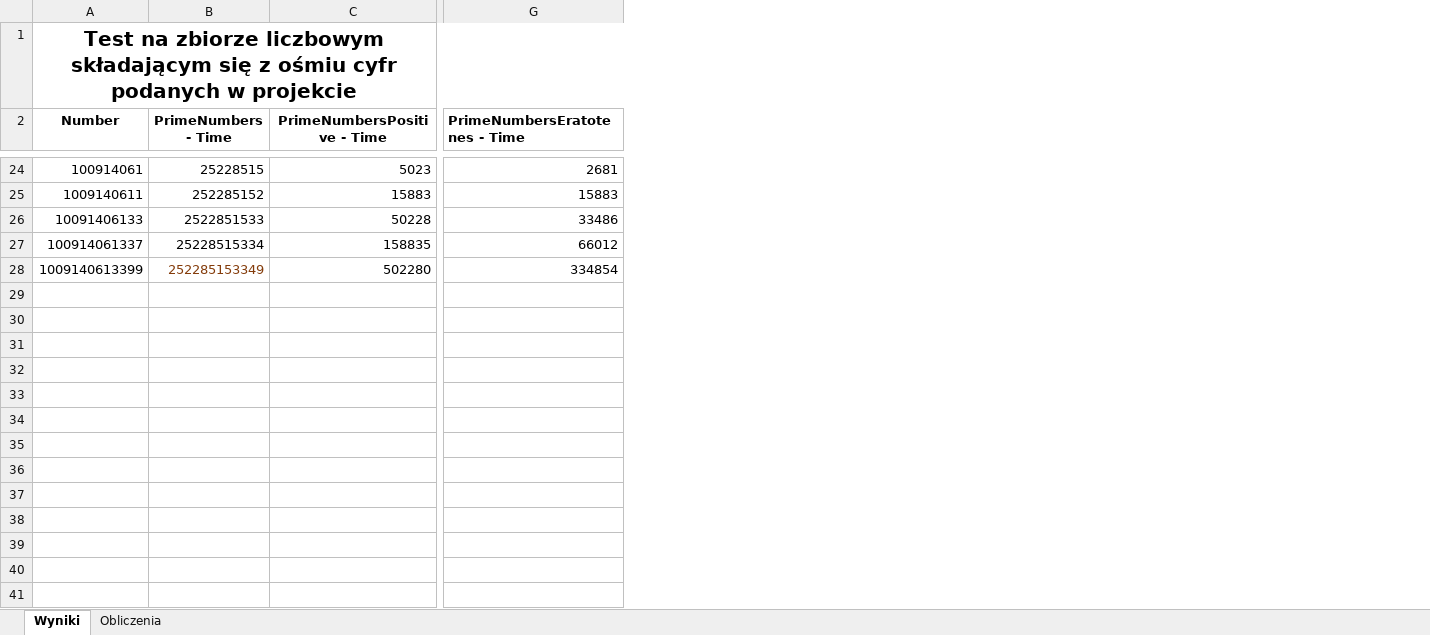
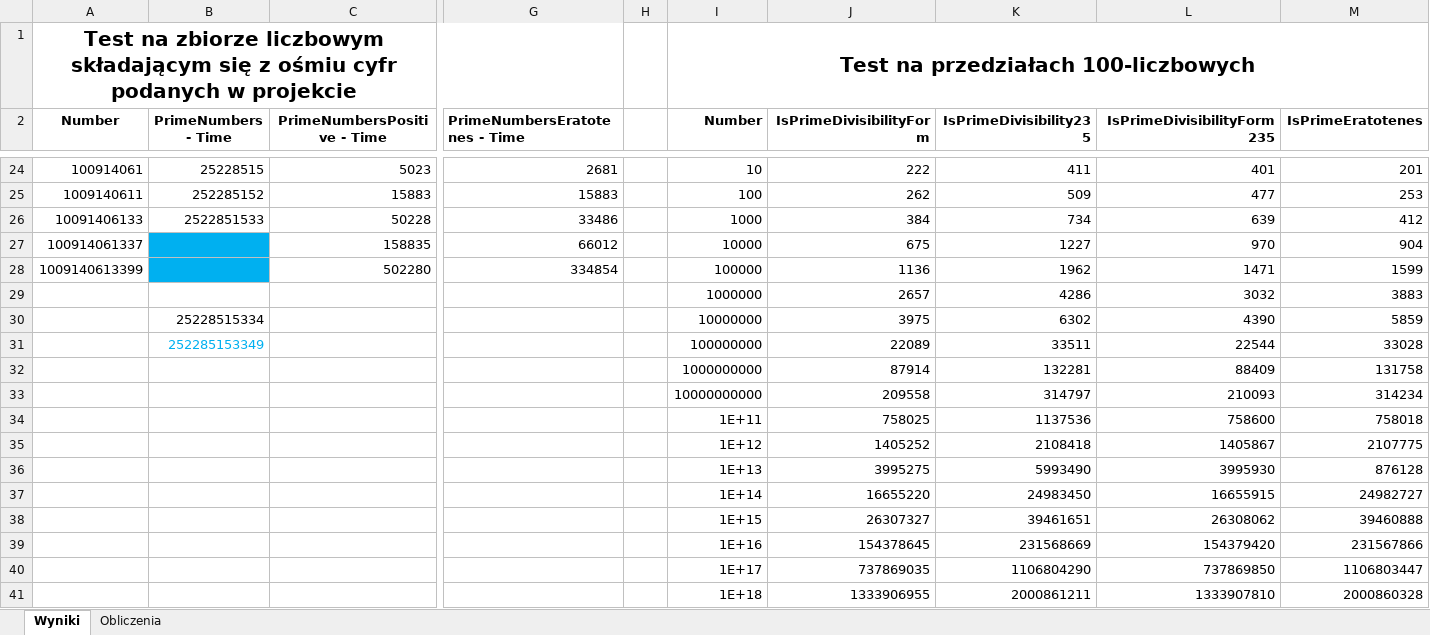
Before and after one commit to wiQ1999/School-algorithms, an Excel workbook: Projekt2_Liczby_Pierwsze/Projekt2_Liczby_Pierwsze/Projekt2-dane.xlsx, sheet Wyniki, drawn as a sheet; only a part is shown, gaps mark what is left out; values as stored, in another font and other column widths than the file's, no borders; conditional formats not drawn; rows hold the shown columns only; the diff covers the shown part only; the diff names each change by its address in the sheet, - before the commit and + after, or states it on an @@ line.

Commit message:
Another prime test

```diff
--- a/Projekt2_Liczby_Pierwsze/Projekt2_Liczby_Pierwsze/Projekt2-dane.xlsx (sheet Wyniki)
+++ b/Projekt2_Liczby_Pierwsze/Projekt2_Liczby_Pierwsze/Projekt2-dane.xlsx (sheet Wyniki)
+column H, empty
+column I (Number), row 1: Test na przedziałach 100-liczbowych; rows 24-28: 10 | 100 | 1000 | 10000 | 100000
+column J (IsPrimeDivisibilityForm), rows 24-28: 222 | 262 | 384 | 675 | 1136
+column K (IsPrimeDivisibility235), rows 24-28: 411 | 509 | 734 | 1227 | 1962
+column L (IsPrimeDivisibilityForm235), rows 24-28: 401 | 477 | 639 | 970 | 1471
+column M (IsPrimeEratotenes), rows 24-28: 201 | 253 | 412 | 904 | 1599
-B27 (PrimeNumbers - Time): 25228515334
+B27 (PrimeNumbers - Time): (empty)
-B27:B28 fill: none
+B27:B28 fill: #00B0F0
-B28 (PrimeNumbers - Time): 252285153349
+B28 (PrimeNumbers - Time): (empty)
+row 29:  |  |  |  |  | 1000000 | 2657 | 4286 | 3032 | 3883
+row 30:  | 25228515334 |  |  |  | 10000000 | 3975 | 6302 | 4390 | 5859
+row 31:  | 252285153349 |  |  |  | 100000000 | 22089 | 33511 | 22544 | 33028
+row 32:  |  |  |  |  | 1000000000 | 87914 | 132281 | 88409 | 131758
+row 33:  |  |  |  |  | 10000000000 | 209558 | 314797 | 210093 | 314234
+row 34:  |  |  |  |  | 1E+11 | 758025 | 1137536 | 758600 | 758018
+row 35:  |  |  |  |  | 1E+12 | 1405252 | 2108418 | 1405867 | 2107775
+row 36:  |  |  |  |  | 1E+13 | 3995275 | 5993490 | 3995930 | 876128
+row 37:  |  |  |  |  | 1E+14 | 16655220 | 24983450 | 16655915 | 24982727
+row 38:  |  |  |  |  | 1E+15 | 26307327 | 39461651 | 26308062 | 39460888
+row 39:  |  |  |  |  | 1E+16 | 154378645 | 231568669 | 154379420 | 231567866
+row 40:  |  |  |  |  | 1E+17 | 737869035 | 1106804290 | 737869850 | 1106803447
+row 41:  |  |  |  |  | 1E+18 | 1333906955 | 2000861211 | 1333907810 | 2000860328
```
Also changed, not shown: 6 edited cells and cell formats elsewhere in this sheet, 8 other files.
